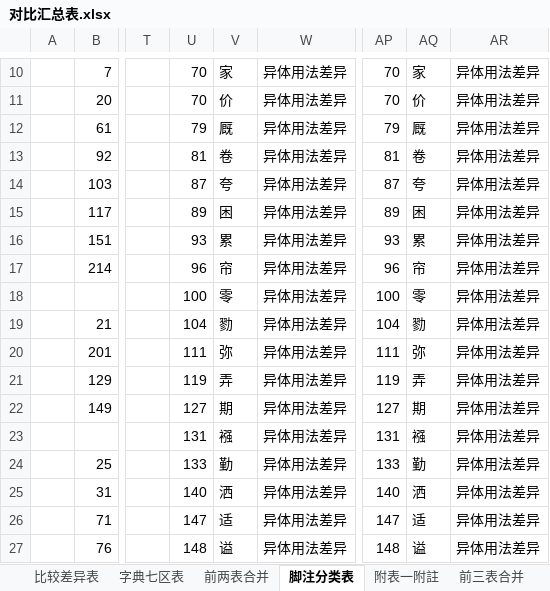
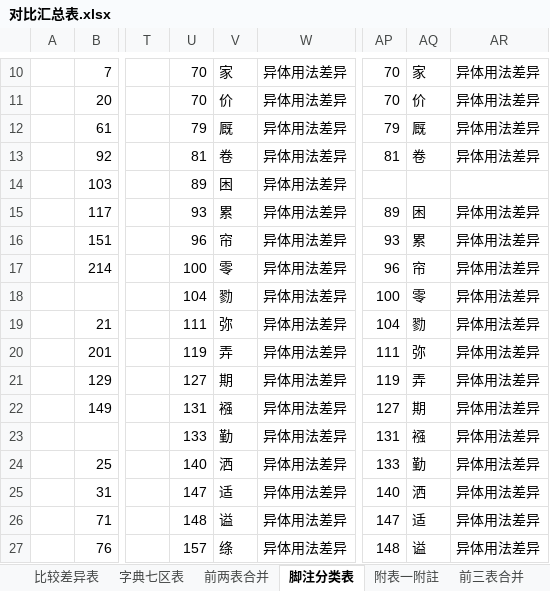
Before and after one commit to cdtym/glyph_comparison, an Excel workbook: 对比汇总表.xlsx, sheet 脚注分类表, drawn as a sheet; only a part is shown, gaps mark what is left out; values as stored, in another font and other column widths than the file's, no borders; the diff covers the shown part only; the diff names each change by its address in the sheet, - before the commit and + after, or states it on an @@ line.

```diff
--- a/对比汇总表.xlsx (sheet 脚注分类表)
+++ b/对比汇总表.xlsx (sheet 脚注分类表)
-U14: 87
+U14: 89
-V14: 夸
+V14: 困
-AP14: 87
+AP14: (empty)
-AQ14: 夸
+AQ14: (empty)
-AR14: 异体用法差异
+AR14: (empty)
-U15: 89
+U15: 93
-V15: 困
+V15: 累
-U16: 93
+U16: 96
-V16: 累
+V16: 帘
-U17: 96
+U17: 100
-V17: 帘
+V17: 零
-U18: 100
+U18: 104
-V18: 零
+V18: 勠
-U19: 104
+U19: 111
-V19: 勠
+V19: 弥
-U20: 111
+U20: 119
-V20: 弥
+V20: 弄
-U21: 119
+U21: 127
-V21: 弄
+V21: 期
-U22: 127
+U22: 131
-V22: 期
+V22: 襁
-U23: 131
+U23: 133
-V23: 襁
+V23: 勤
-U24: 133
+U24: 140
-V24: 勤
+V24: 洒
-U25: 140
+U25: 147
-V25: 洒
+V25: 适
-U26: 147
+U26: 148
-V26: 适
+V26: 谥
-U27: 148
+U27: 157
-V27: 谥
+V27: 绦
```
Also changed, not shown: 62 edited cells elsewhere in this sheet, other sheet tabs.
